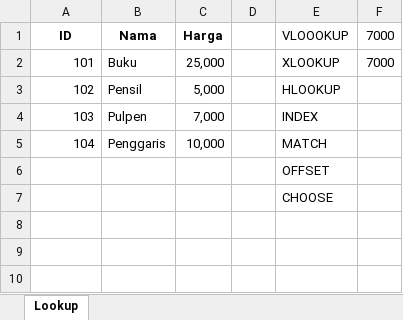
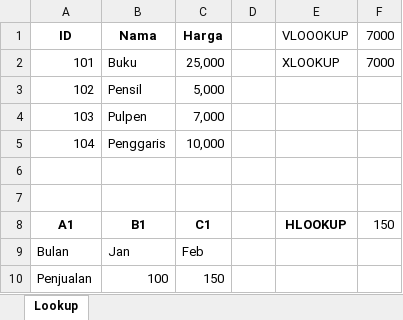
Before and after one commit to litondev/learning-excel, an Excel workbook: Book3 - LOOKUP.xlsx, sheet Lookup, drawn as a sheet; values as stored, in another font and other column widths than the file's, no borders; the diff names each change by its address in the sheet, - before the commit and + after, or states it on an @@ line.

Commit message:
'done'

```diff
--- a/Book3 - LOOKUP.xlsx (sheet Lookup)
+++ b/Book3 - LOOKUP.xlsx (sheet Lookup)
-E3 (VLOOOKUP): HLOOKUP
+E3 (VLOOOKUP): (empty)
-E4 (VLOOOKUP): INDEX
+E4 (VLOOOKUP): (empty)
-E5 (VLOOOKUP): MATCH
+E5 (VLOOOKUP): (empty)
-E6 (VLOOOKUP): OFFSET
+E6 (VLOOOKUP): (empty)
-E7 (VLOOOKUP): CHOOSE
+E7 (VLOOOKUP): (empty)
+row 8: A1 | B1 | C1 |  | HLOOKUP | 150
+row 9: Bulan | Jan | Feb
+row 10: Penjualan | 100 | 150
```
